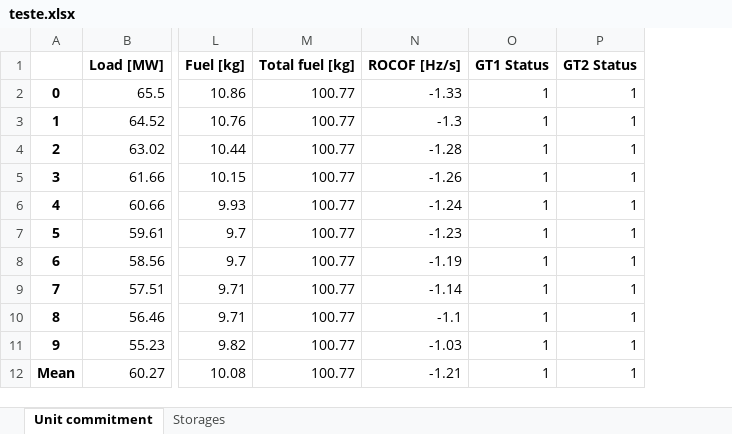
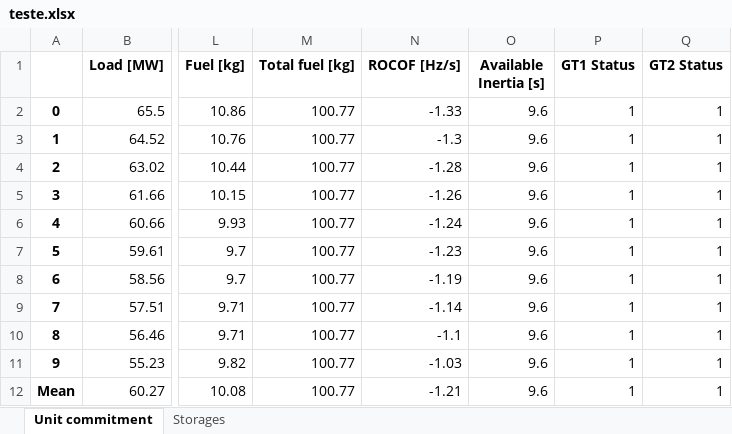
Before and after one commit to KHALIDSALMAN/LGridPy, an Excel workbook: results/teste.xlsx, sheet Unit commitment, drawn as a sheet; only a part is shown, gaps mark what is left out; values as stored, in another font and other column widths than the file's, no borders; the diff names each change by its address in the sheet, - before the commit and + after, or states it on an @@ line.

Commit message:
include available inertia in results

```diff
--- a/results/teste.xlsx (sheet Unit commitment)
+++ b/results/teste.xlsx (sheet Unit commitment)
+column O (Available Inertia [s]), rows 2-12: all 9.6
```
Also changed, not shown: 1 other file.
